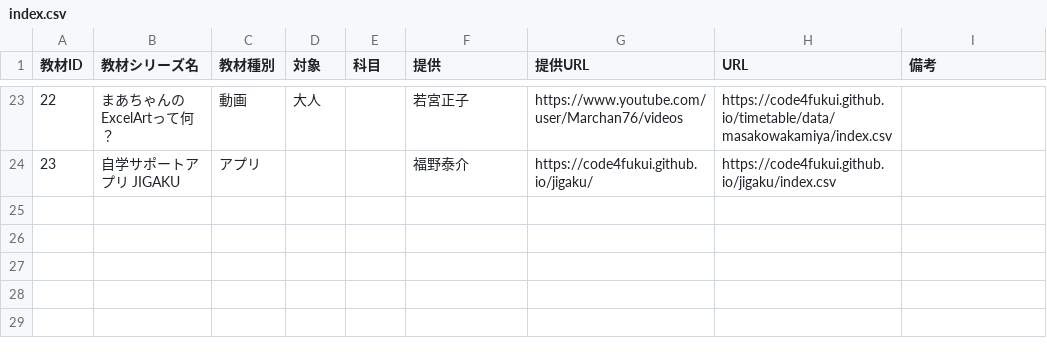
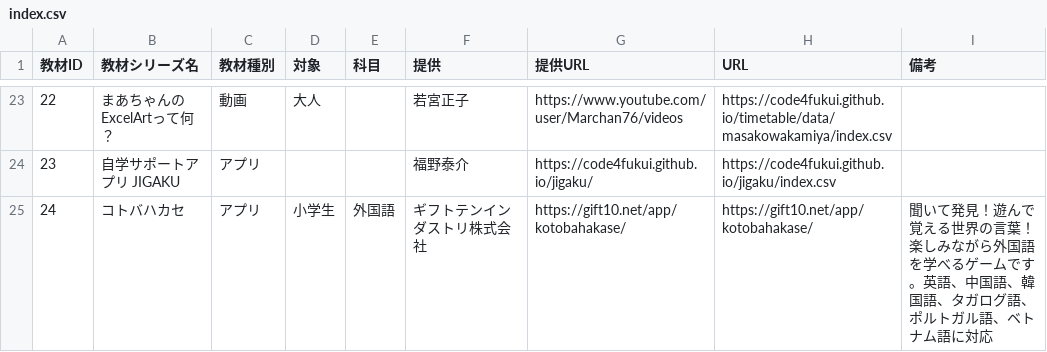
Before and after one commit to code4fukui/timetable, a CSV file: data/index.csv, drawn as a sheet; only a part is shown, gaps mark what is left out; the diff names each change by its address in the sheet, - before the commit and + after, or states it on an @@ line.

Commit message:
コトバハカセ追加

```diff
--- a/data/index.csv
+++ b/data/index.csv
+row 25: 24 | コトバハカセ | アプリ | 小学生 | 外国語 | ギフトテンインダストリ株式会社 | https://gift10.net/app/kotobahakase/ | https://gift10.net/app/kotobahakase/ | 聞いて発見！遊んで覚える世界の言葉！楽しみながら外国語を学べるゲームです。英語、中国語、韓国語、タガログ語、ポルトガル語、ベトナム語に対応
```
Also changed, not shown: data/funs.csv, 2 other files.
